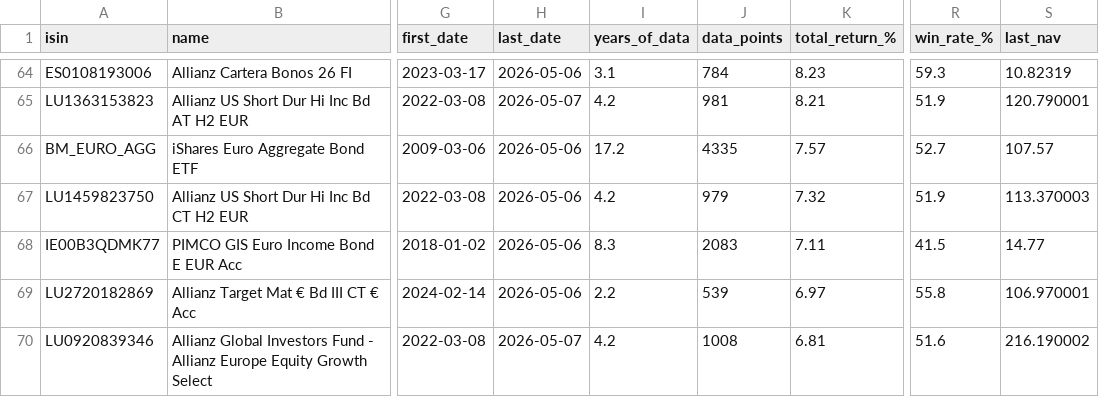
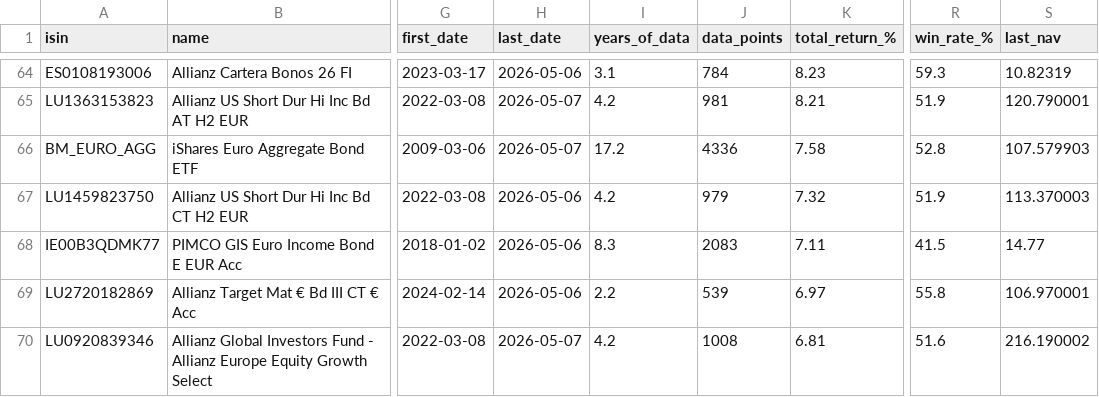
Before and after one commit to aleixtrull/allianz-fund-terminal, a CSV file: data/nav_summary.csv, drawn as a sheet; only a part is shown, gaps mark what is left out; the diff names each change by its address in the sheet, - before the commit and + after, or states it on an @@ line.

```diff
--- a/data/nav_summary.csv
+++ b/data/nav_summary.csv
-H66 (last_date): 2026-05-06
+H66 (last_date): 2026-05-07
-J66 (data_points): 4335
+J66 (data_points): 4336
-K66 (total_return_%): 7.57
+K66 (total_return_%): 7.58
-R66 (win_rate_%): 52.7
+R66 (win_rate_%): 52.8
-S66 (last_nav): 107.57
+S66 (last_nav): 107.579903
```
Also changed, not shown: 2 other files.
